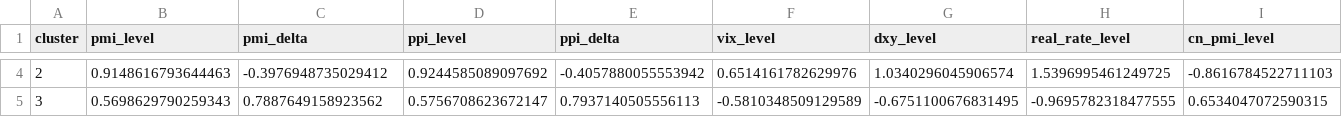
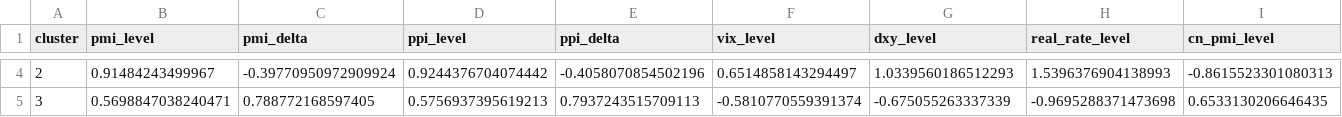
Before and after one commit to xiaokunj-arch/jxk-, a CSV file: regime_outputs/pca_kmeans_centers.csv, drawn as a sheet; only a part is shown, gaps mark what is left out; the diff covers the shown part only; the diff names each change by its address in the sheet, - before the commit and + after, or states it on an @@ line.

```diff
--- a/regime_outputs/pca_kmeans_centers.csv
+++ b/regime_outputs/pca_kmeans_centers.csv
-B4 (pmi_level): 0.9148616793644463
+B4 (pmi_level): 0.91484243499967
-C4 (pmi_delta): -0.3976948735029412
+C4 (pmi_delta): -0.39770950972909924
-D4 (ppi_level): 0.9244585089097692
+D4 (ppi_level): 0.9244376704074442
-E4 (ppi_delta): -0.4057880055553942
+E4 (ppi_delta): -0.4058070854502196
-F4 (vix_level): 0.6514161782629976
+F4 (vix_level): 0.6514858143294497
-G4 (dxy_level): 1.0340296045906574
+G4 (dxy_level): 1.0339560186512293
-H4 (real_rate_level): 1.5396995461249725
+H4 (real_rate_level): 1.5396376904138993
-I4 (cn_pmi_level): -0.8616784522711103
+I4 (cn_pmi_level): -0.8615523301080313
-B5 (pmi_level): 0.5698629790259343
+B5 (pmi_level): 0.5698847038240471
-C5 (pmi_delta): 0.7887649158923562
+C5 (pmi_delta): 0.788772168597405
-D5 (ppi_level): 0.5756708623672147
+D5 (ppi_level): 0.5756937395619213
-E5 (ppi_delta): 0.7937140505556113
+E5 (ppi_delta): 0.7937243515709113
-F5 (vix_level): -0.5810348509129589
+F5 (vix_level): -0.5810770559391374
-G5 (dxy_level): -0.6751100676831495
+G5 (dxy_level): -0.675055263337339
-H5 (real_rate_level): -0.9695782318477555
+H5 (real_rate_level): -0.9695288371473698
-I5 (cn_pmi_level): 0.6534047072590315
+I5 (cn_pmi_level): 0.6533130206646435
```
Also changed, not shown: 92 edited cells elsewhere in this file, regime_outputs/kmeans_centers.csv, regime_outputs/kmeans_silhouette.csv, 7 other files.
